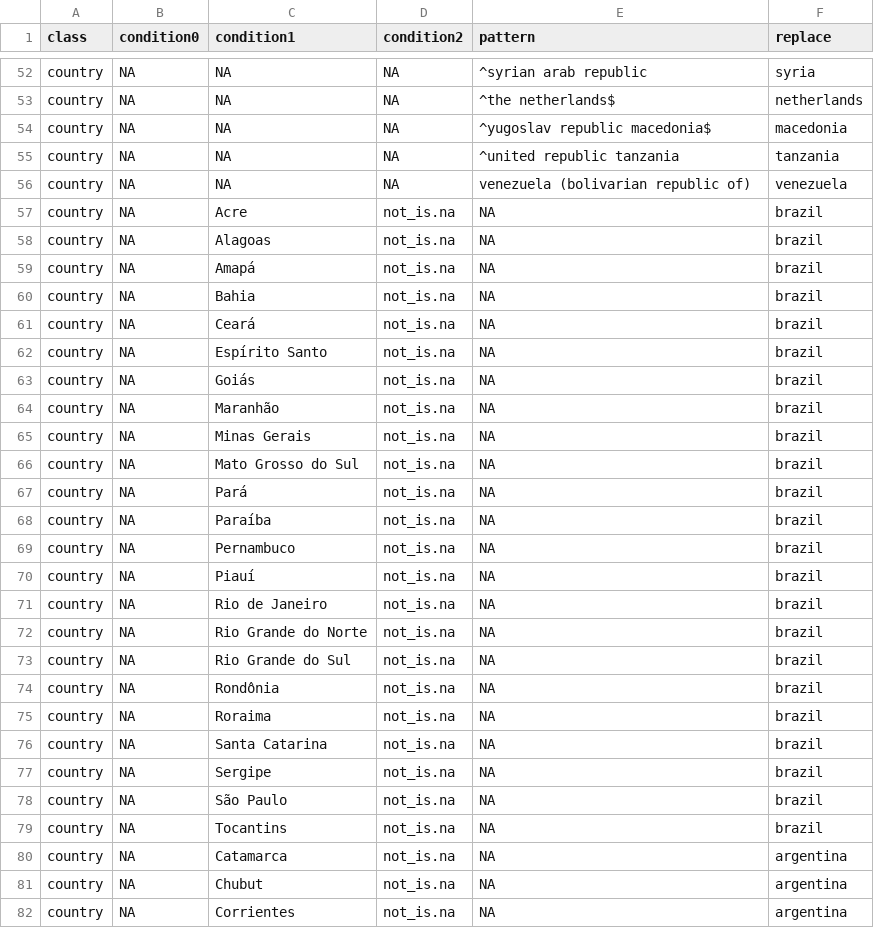
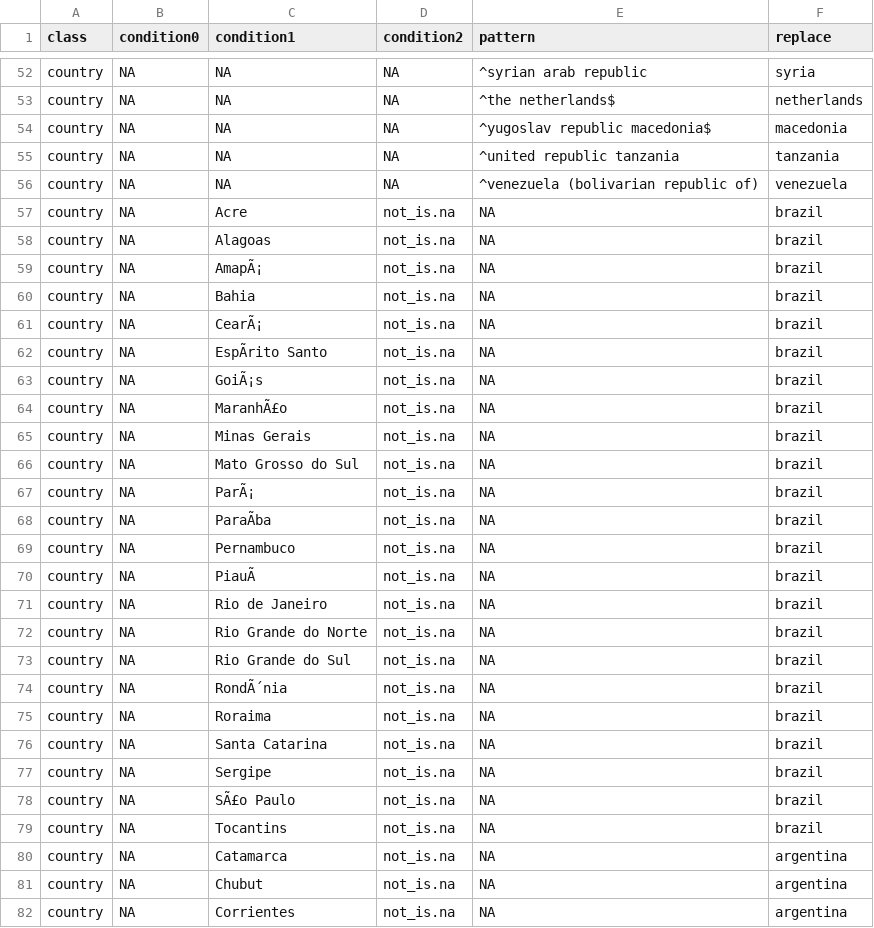
Before and after one commit to LimaRAF/plantR, a CSV file: data-raw/raw_dictionaries/replaceNames.csv, drawn as a sheet; only a part is shown, gaps mark what is left out; the diff covers the shown part only; the diff names each change by its address in the sheet, - before the commit and + after, or states it on an @@ line.

```diff
--- a/data-raw/raw_dictionaries/replaceNames.csv
+++ b/data-raw/raw_dictionaries/replaceNames.csv
-E56 (pattern): venezuela (bolivarian republic of)
+E56 (pattern): ^venezuela (bolivarian republic of)
-C59 (condition1): Amapá
+C59 (condition1): AmapÃ¡
-C61 (condition1): Ceará
+C61 (condition1): CearÃ¡
-C62 (condition1): Espírito Santo
+C62 (condition1): EspÃrito Santo
-C63 (condition1): Goiás
+C63 (condition1): GoiÃ¡s
-C64 (condition1): Maranhão
+C64 (condition1): MaranhÃ£o
-C67 (condition1): Pará
+C67 (condition1): ParÃ¡
-C68 (condition1): Paraíba
+C68 (condition1): ParaÃba
-C70 (condition1): Piauí
+C70 (condition1): PiauÃ
-C74 (condition1): Rondônia
+C74 (condition1): RondÃ´nia
-C78 (condition1): São Paulo
+C78 (condition1): SÃ£o Paulo
```
Also changed, not shown: 5 edited cells elsewhere in this file, data-raw/dictionaries/replaceNames.csv, 2 other files.
